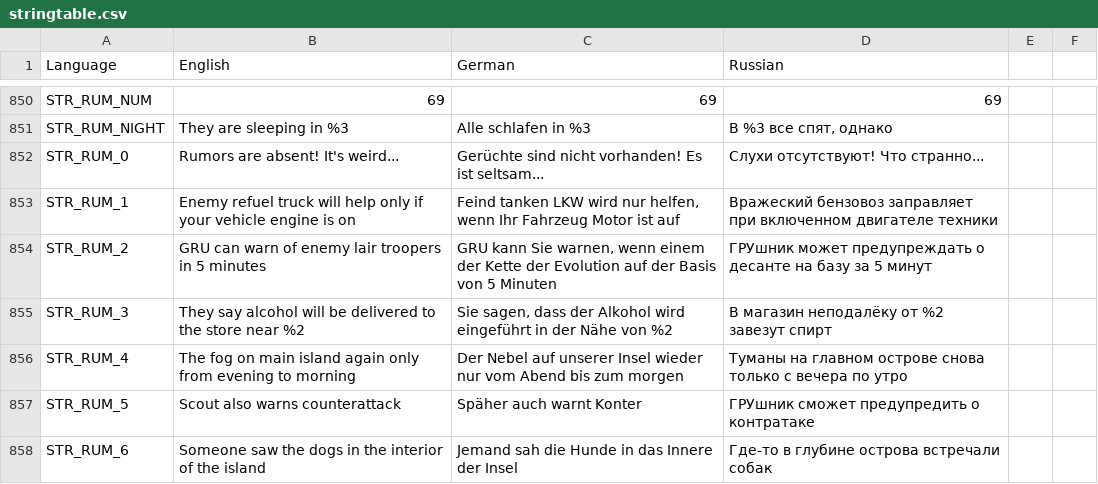
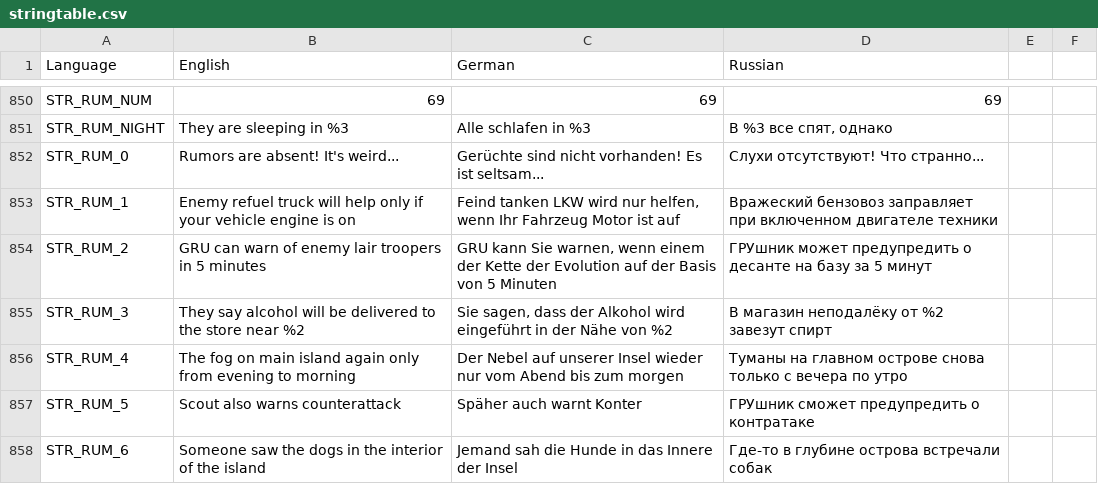
Before and after one commit to sygsky/Domination-for-Red-Engineers-server, a CSV file: stringtable.csv, drawn as a sheet; only a part is shown, gaps mark what is left out.

```diff
--- a/stringtable.csv
+++ b/stringtable.csv
@@ -853,3 +853,3 @@ STR_RUM_0,"Rumors are absent! It's weird...","Gerüchte sind nicht vorhanden! Es
 STR_RUM_1,"Enemy refuel truck will help only if your vehicle engine is on","Feind tanken LKW wird nur helfen, wenn Ihr Fahrzeug Motor ist auf","Вражеский бензовоз заправляет при включенном двигателе техники"
-STR_RUM_2,"GRU can warn of enemy lair troopers in 5 minutes","GRU kann Sie warnen, wenn einem der Kette der Evolution auf der Basis von 5 Minuten","ГРУшник может предупреждать о десанте на базу за 5 минут"
+STR_RUM_2,"GRU can warn of enemy lair troopers in 5 minutes","GRU kann Sie warnen, wenn einem der Kette der Evolution auf der Basis von 5 Minuten","ГРУшник может предупредить о десанте на базу за 5 минут"
 STR_RUM_3,"They say alcohol will be delivered to the store near %2","Sie sagen, dass der Alkohol wird eingeführt in der Nähe von %2","В магазин неподалёку от %2 завезут спирт"
```
Also changed, not shown: 13 other files.
